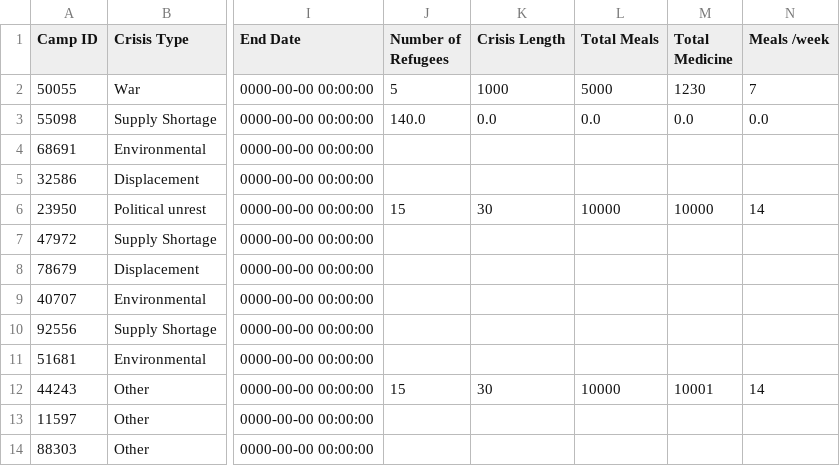
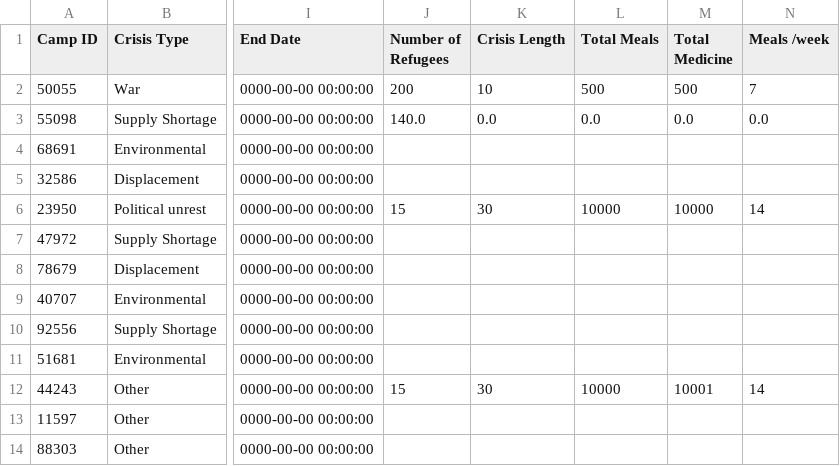
Before and after one commit to sebcarroll/Intro_Prog_UCL_G3, a CSV file: crisis_events.csv, drawn as a sheet; only a part is shown, gaps mark what is left out; the diff names each change by its address in the sheet, - before the commit and + after, or states it on an @@ line.

Commit message:
complete edit_camp_details.py

```diff
--- a/crisis_events.csv
+++ b/crisis_events.csv
-J2 (Number of Refugees): 5
+J2 (Number of Refugees): 200
-K2 (Crisis Length): 1000
+K2 (Crisis Length): 10
-L2 (Total Meals): 5000
+L2 (Total Meals): 500
-M2 (Total Medicine): 1230
+M2 (Total Medicine): 500
```
Also changed, not shown: 3 other files.
